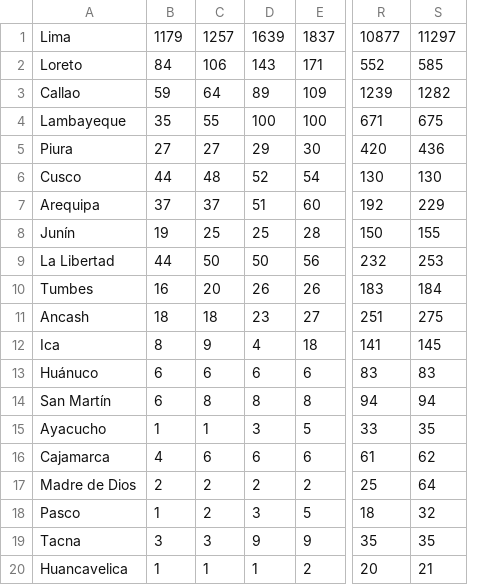
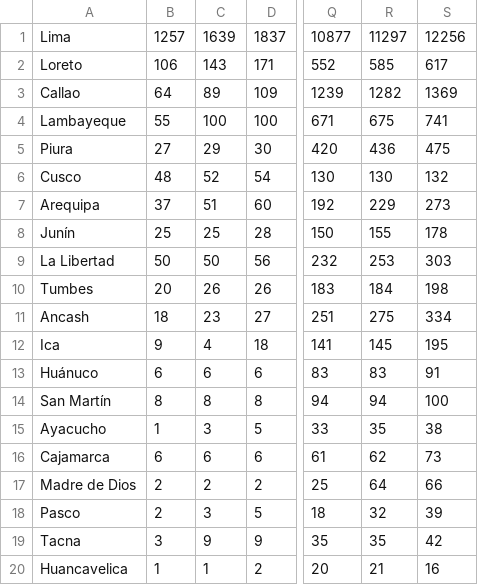
Before and after one commit to zodiacwebdevelopment/webdev, a CSV file: docs/csv/departamentos.csv, drawn as a sheet; only a part is shown, gaps mark what is left out; removed rows and columns are numbered as before the commit, all else as after; the diff names each change by its address in the sheet, - before the commit and + after, or states it on an @@ line.

```diff
--- a/docs/csv/departamentos.csv
+++ b/docs/csv/departamentos.csv
-column C, rows 1-20: 1257 | 106 | 64 | 55 | 27 | 48 | 37 | 25 | 50 | 20 | 18 | 9 | 6 | 8 | 1 | 6 | 2 | 2 | 3 | 1
+column S, rows 1-20: 12256 | 617 | 1369 | 741 | 475 | 132 | 273 | 178 | 303 | 198 | 334 | 195 | 91 | 100 | 38 | 73 | 66 | 39 | 42 | 16
-B1: 1179
+B1: 1257
-B2: 84
+B2: 106
-B3: 59
+B3: 64
-B4: 35
+B4: 55
-B6: 44
+B6: 48
-B8: 19
+B8: 25
-B9: 44
+B9: 50
-B10: 16
+B10: 20
-B12: 8
+B12: 9
-B14: 6
+B14: 8
-B16: 4
+B16: 6
-B18: 1
+B18: 2
```
Also changed, not shown: docs/csv/confirmados.csv.
